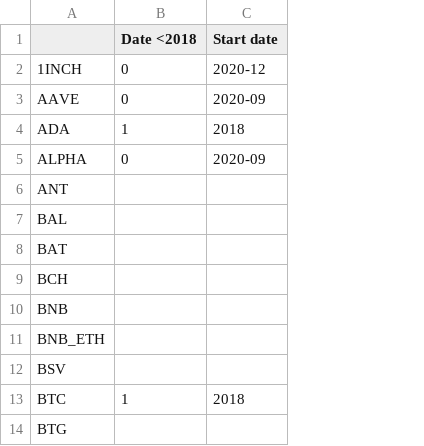
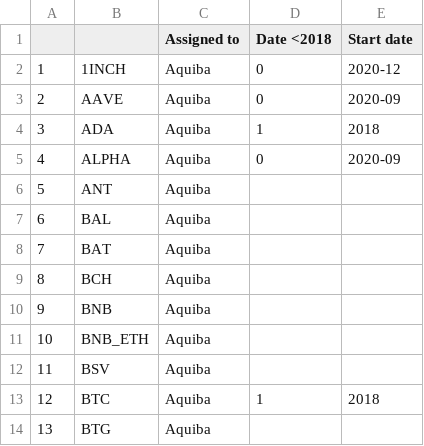
Before and after one commit to AquibaB/ML_Crypto_Clustering, a CSV file: token_list.csv, drawn as a sheet; only a part is shown; the diff names each change by its address in the sheet, - before the commit and + after, or states it on an @@ line.

Commit message:
token assignment

```diff
--- a/token_list.csv
+++ b/token_list.csv
+column A, rows 2-14: 1 | 2 | 3 | 4 | 5 | 6 | 7 | 8 | 9 | 10 | 11 | 12 | 13
+column C (Assigned to), rows 2-14: all Aquiba
```
